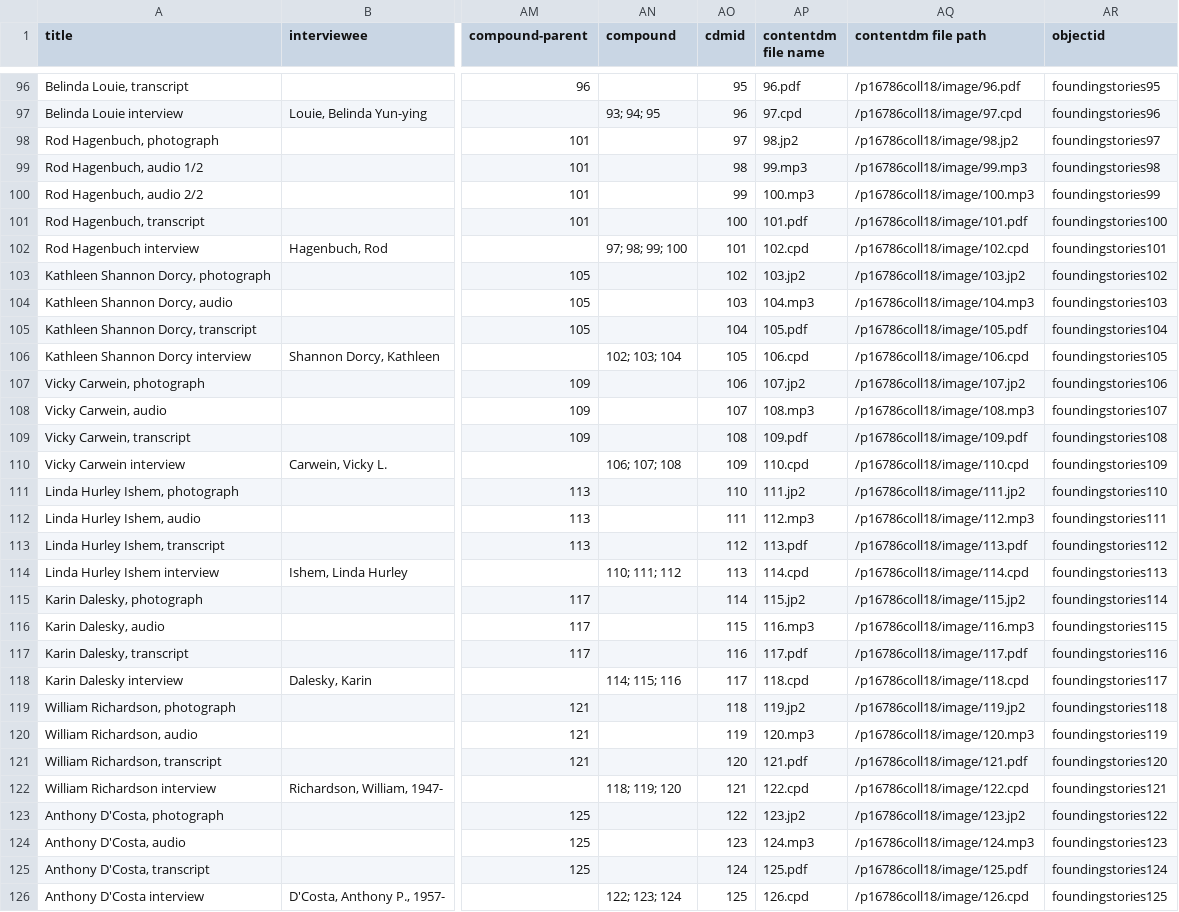
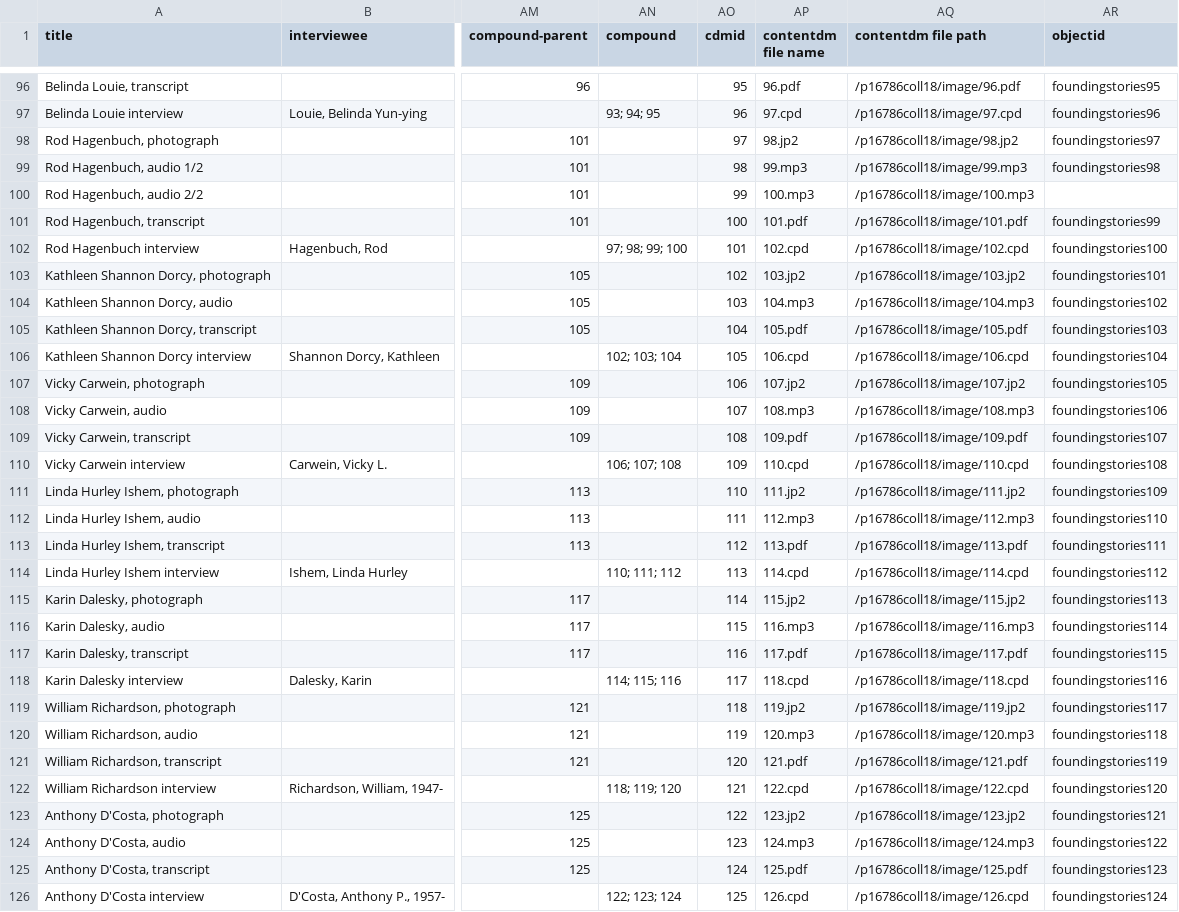
Before and after one commit to UWTacomaLibrary/foundinghistories-dev, a CSV file: _data/foundingstories07292020.csv, drawn as a sheet; only a part is shown, gaps mark what is left out; the diff covers the shown part only; the diff names each change by its address in the sheet, - before the commit and + after, or states it on an @@ line.

Commit message:
added new LCSH, removed objectid for /100.mp3

```diff
--- a/_data/foundingstories07292020.csv
+++ b/_data/foundingstories07292020.csv
-AR100 (objectid): foundingstories99
+AR100 (objectid): (empty)
-AR101 (objectid): foundingstories100
+AR101 (objectid): foundingstories99
-AR102 (objectid): foundingstories101
+AR102 (objectid): foundingstories100
-AR103 (objectid): foundingstories102
+AR103 (objectid): foundingstories101
-AR104 (objectid): foundingstories103
+AR104 (objectid): foundingstories102
-AR105 (objectid): foundingstories104
+AR105 (objectid): foundingstories103
-AR106 (objectid): foundingstories105
+AR106 (objectid): foundingstories104
-AR107 (objectid): foundingstories106
+AR107 (objectid): foundingstories105
-AR108 (objectid): foundingstories107
+AR108 (objectid): foundingstories106
-AR109 (objectid): foundingstories108
+AR109 (objectid): foundingstories107
-AR110 (objectid): foundingstories109
+AR110 (objectid): foundingstories108
-AR111 (objectid): foundingstories110
+AR111 (objectid): foundingstories109
-AR112 (objectid): foundingstories111
+AR112 (objectid): foundingstories110
-AR113 (objectid): foundingstories112
+AR113 (objectid): foundingstories111
-AR114 (objectid): foundingstories113
+AR114 (objectid): foundingstories112
-AR115 (objectid): foundingstories114
+AR115 (objectid): foundingstories113
-AR116 (objectid): foundingstories115
+AR116 (objectid): foundingstories114
-AR117 (objectid): foundingstories116
+AR117 (objectid): foundingstories115
-AR118 (objectid): foundingstories117
+AR118 (objectid): foundingstories116
-AR119 (objectid): foundingstories118
+AR119 (objectid): foundingstories117
-AR120 (objectid): foundingstories119
+AR120 (objectid): foundingstories118
-AR121 (objectid): foundingstories120
+AR121 (objectid): foundingstories119
-AR122 (objectid): foundingstories121
+AR122 (objectid): foundingstories120
-AR123 (objectid): foundingstories122
+AR123 (objectid): foundingstories121
-AR124 (objectid): foundingstories123
+AR124 (objectid): foundingstories122
-AR125 (objectid): foundingstories124
+AR125 (objectid): foundingstories123
-AR126 (objectid): foundingstories125
+AR126 (objectid): foundingstories124
```
Also changed, not shown: 29 edited cells elsewhere in this file, 3 other files.
